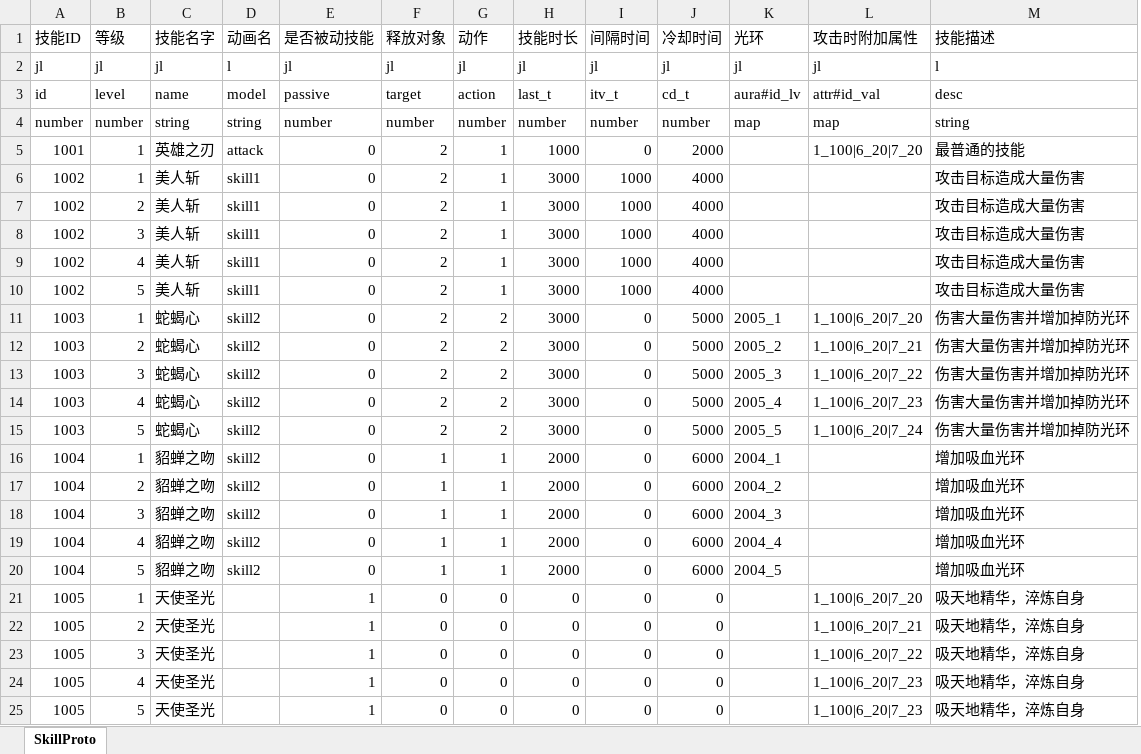
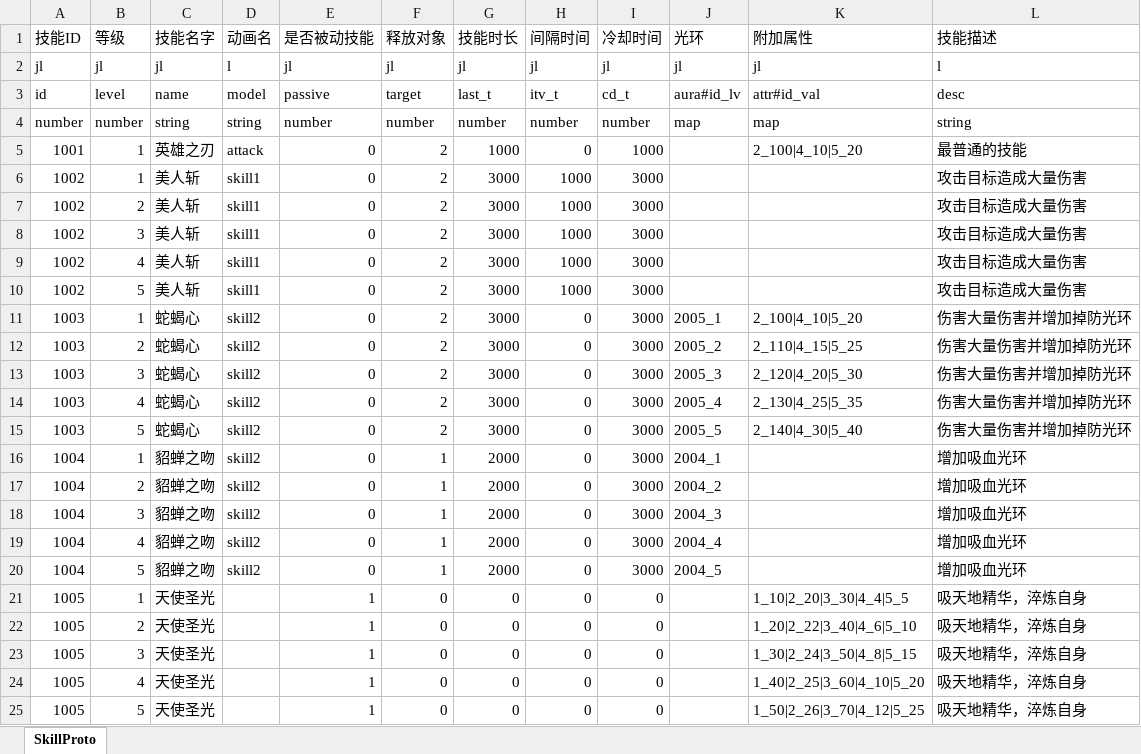
Before and after one commit to preboy/gworld, an Excel workbook: plan/excel/skill_技能表.xlsx, sheet SkillProto, drawn as a sheet; values as stored, in another font and other column widths than the file's, no borders; removed rows and columns are numbered as before the commit, all else as after; the diff names each change by its address in the sheet, - before the commit and + after, or states it on an @@ line.

```diff
--- a/plan/excel/skill_技能表.xlsx (sheet SkillProto)
+++ b/plan/excel/skill_技能表.xlsx (sheet SkillProto)
-column G (动作), rows 2-25: jl | action | number | 1 | 1 | 1 | 1 | 1 | 1 | 2 | 2 | 2 | 2 | 2 | 1 | 1 | 1 | 1 | 1 | 0 | 0 | 0 | 0 | 0
-column L (攻击时附加属性), rows 2-25: jl | attr#id_val | map | 1_100|6_20|7_20 |  |  |  |  |  | 1_100|6_20|7_20 | 1_100|6_20|7_21 | 1_100|6_20|7_22 | 1_100|6_20|7_23 | 1_100|6_20|7_24 |  |  |  |  |  | 1_100|6_20|7_20 | 1_100|6_20|7_21 | 1_100|6_20|7_22 | 1_100|6_20|7_23 | 1_100|6_20|7_23
+column K (附加属性), rows 2-25: jl | attr#id_val | map | 2_100|4_10|5_20 |  |  |  |  |  | 2_100|4_10|5_20 | 2_110|4_15|5_25 | 2_120|4_20|5_30 | 2_130|4_25|5_35 | 2_140|4_30|5_40 |  |  |  |  |  | 1_10|2_20|3_30|4_4|5_5 | 1_20|2_22|3_40|4_6|5_10 | 1_30|2_24|3_50|4_8|5_15 | 1_40|2_25|3_60|4_10|5_20 | 1_50|2_26|3_70|4_12|5_25
-I5 (冷却时间): 2000
+I5 (冷却时间): 1000
-I6:I10 (冷却时间): 4000
+I6:I10 (冷却时间): 3000
-I11:I15 (冷却时间): 5000
+I11:I15 (冷却时间): 3000
-I16:I20 (冷却时间): 6000
+I16:I20 (冷却时间): 3000
```
Also changed, not shown: plan/excel/aura_光环表.xlsx, plan/excel/creature_team_怪物队伍表.xlsx, 11 other files.
